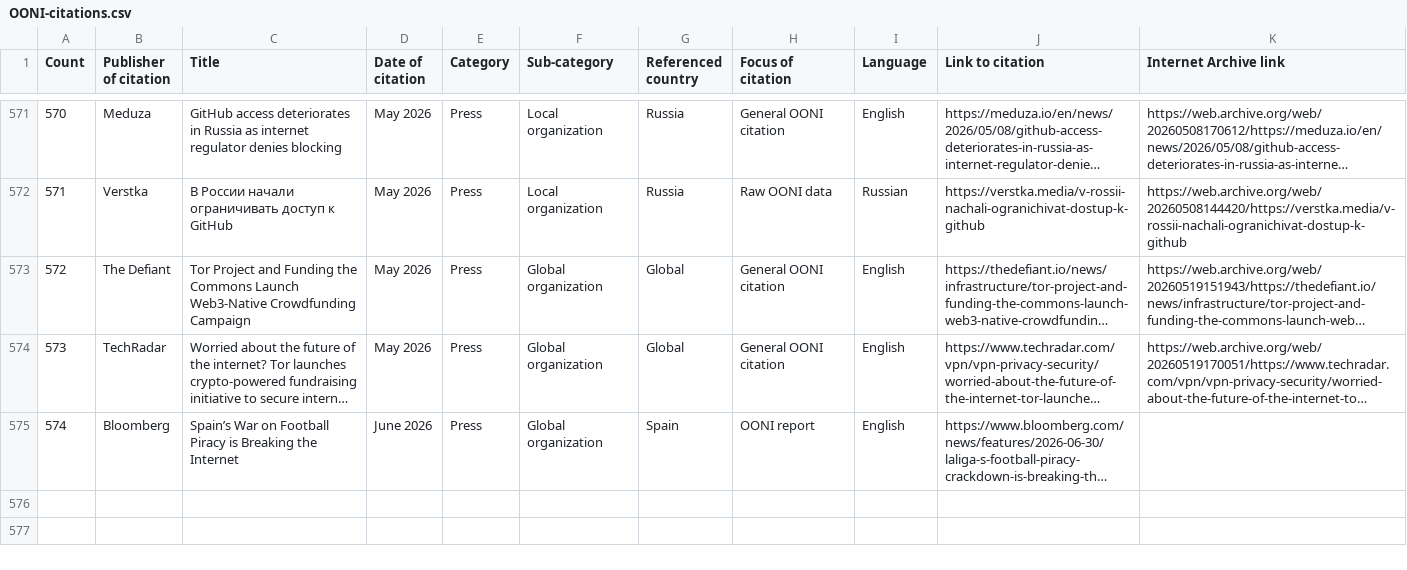
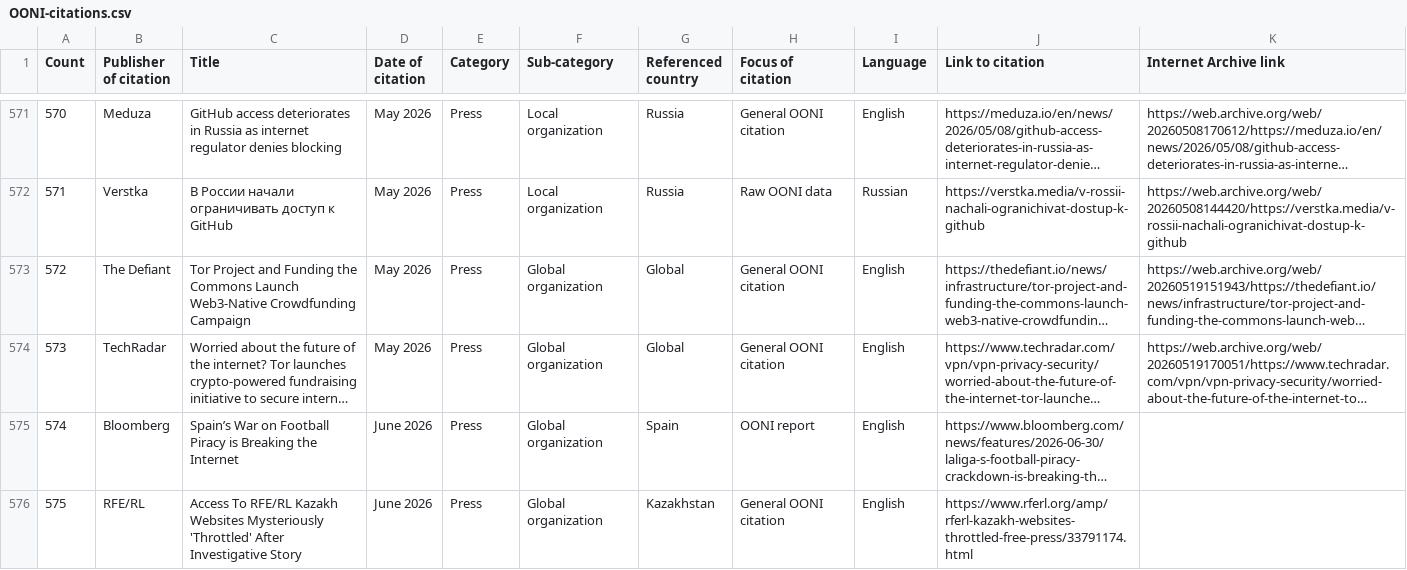
Before and after one commit to OpenObservatory/openobservatory.github.io, a CSV file: OONI-citations.csv, drawn as a sheet; only a part is shown, gaps mark what is left out; long unchanged cells end in …; the diff names each change by its address in the sheet, - before the commit and + after, or states it on an @@ line.

Commit message:
deploy: ooni/ooni.org@0bd568c2d7324cb36fbf5c93728cd978e6920994

```diff
--- a/OONI-citations.csv
+++ b/OONI-citations.csv
+row 576: 575 | RFE/RL | Access To RFE/RL Kazakh Websites Mysteriously 'Throttled' After Investigative Story | June 2026 | Press | Global organization | Kazakhstan | General OONI citation | English | https://www.rferl.org/amp/rferl-kazakh-websites-throttled-free-press/33791174.html
```
Also changed, not shown: 52 other files.
